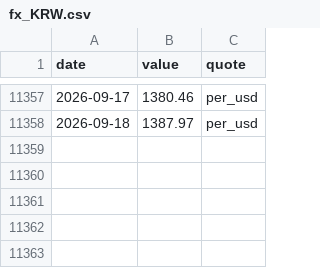
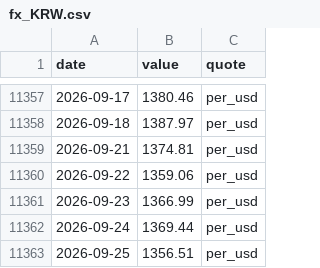
Before and after one commit to kksimsr/macro-data-cache, a CSV file: data/market/fx_KRW.csv, drawn as a sheet; only a part is shown, gaps mark what is left out; the diff names each change by its address in the sheet, - before the commit and + after, or states it on an @@ line.

```diff
--- a/data/market/fx_KRW.csv
+++ b/data/market/fx_KRW.csv
+row 11359: 2026-09-21 | 1374.81 | per_usd
+row 11360: 2026-09-22 | 1359.06 | per_usd
+row 11361: 2026-09-23 | 1366.99 | per_usd
+row 11362: 2026-09-24 | 1369.44 | per_usd
+row 11363: 2026-09-25 | 1356.51 | per_usd
```
Also changed, not shown: data/india/bop_quarterly.csv, data/india/fpi_monthly_rbi.csv, 48 other files.
